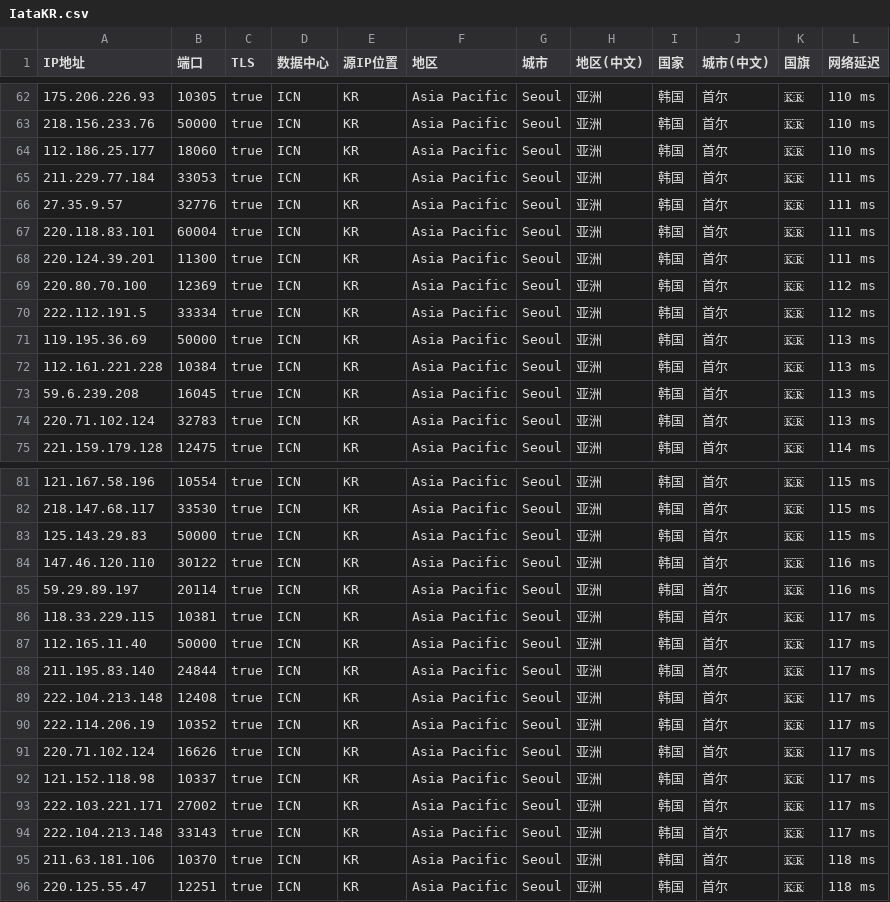
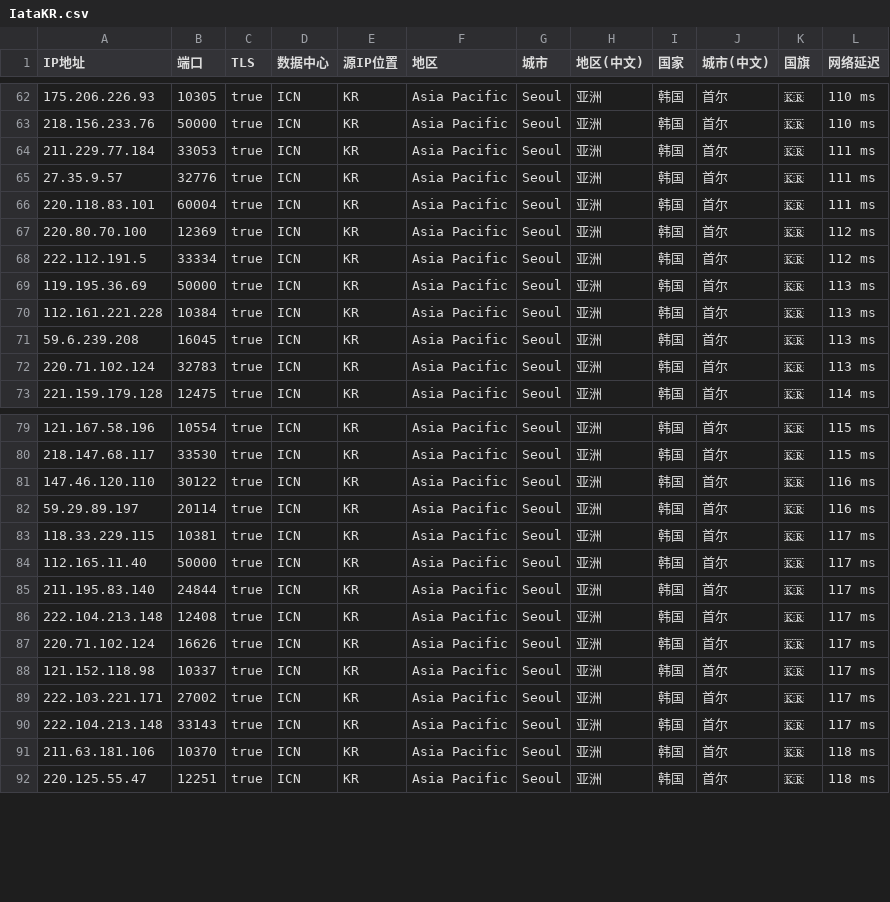
Before and after one commit to MR-DAzhi/WorkerVless2sub, a CSV file: IataKR.csv, drawn as a sheet; only a part is shown, gaps mark what is left out.

Commit message:
更新 IataKR.csv

```diff
--- a/IataKR.csv
+++ b/IataKR.csv
@@ -63,3 +63,2 @@ IP地址,端口,TLS,数据中心,源IP位置,地区,城市,地区(中文),国家
 218.156.233.76,50000,true,ICN,KR,Asia Pacific,Seoul,亚洲,韩国,首尔,🇰🇷,110 ms
-112.186.25.177,18060,true,ICN,KR,Asia Pacific,Seoul,亚洲,韩国,首尔,🇰🇷,110 ms
 211.229.77.184,33053,true,ICN,KR,Asia Pacific,Seoul,亚洲,韩国,首尔,🇰🇷,111 ms
@@ -67,3 +66,2 @@ IP地址,端口,TLS,数据中心,源IP位置,地区,城市,地区(中文),国家
 220.118.83.101,60004,true,ICN,KR,Asia Pacific,Seoul,亚洲,韩国,首尔,🇰🇷,111 ms
-220.124.39.201,11300,true,ICN,KR,Asia Pacific,Seoul,亚洲,韩国,首尔,🇰🇷,111 ms
 220.80.70.100,12369,true,ICN,KR,Asia Pacific,Seoul,亚洲,韩国,首尔,🇰🇷,112 ms
@@ -82,3 +80,2 @@ IP地址,端口,TLS,数据中心,源IP位置,地区,城市,地区(中文),国家
 218.147.68.117,33530,true,ICN,KR,Asia Pacific,Seoul,亚洲,韩国,首尔,🇰🇷,115 ms
-125.143.29.83,50000,true,ICN,KR,Asia Pacific,Seoul,亚洲,韩国,首尔,🇰🇷,115 ms
 147.46.120.110,30122,true,ICN,KR,Asia Pacific,Seoul,亚洲,韩国,首尔,🇰🇷,116 ms
@@ -89,3 +86,2 @@ IP地址,端口,TLS,数据中心,源IP位置,地区,城市,地区(中文),国家
 222.104.213.148,12408,true,ICN,KR,Asia Pacific,Seoul,亚洲,韩国,首尔,🇰🇷,117 ms
-222.114.206.19,10352,true,ICN,KR,Asia Pacific,Seoul,亚洲,韩国,首尔,🇰🇷,117 ms
 220.71.102.124,16626,true,ICN,KR,Asia Pacific,Seoul,亚洲,韩国,首尔,🇰🇷,117 ms
```
